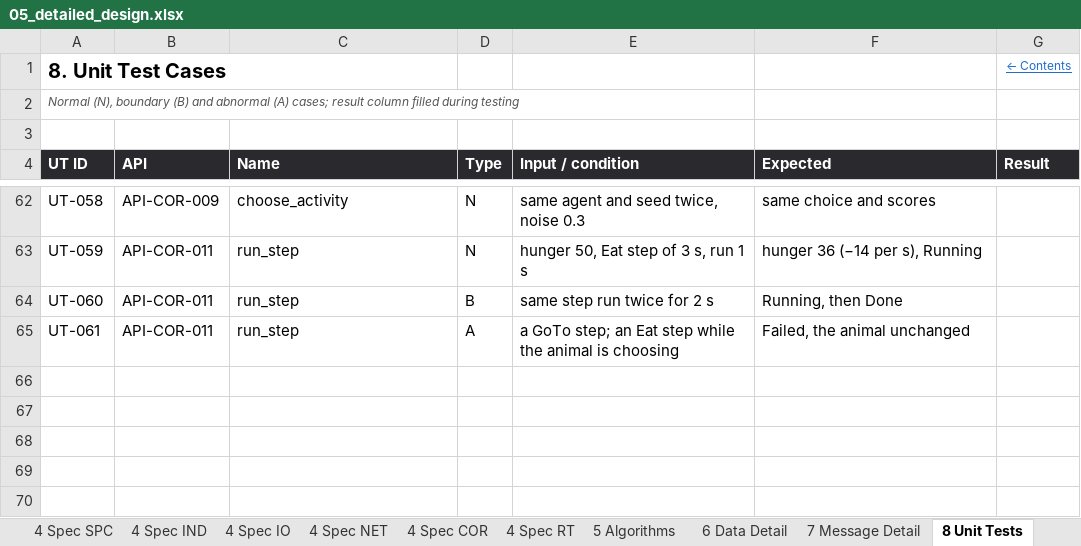
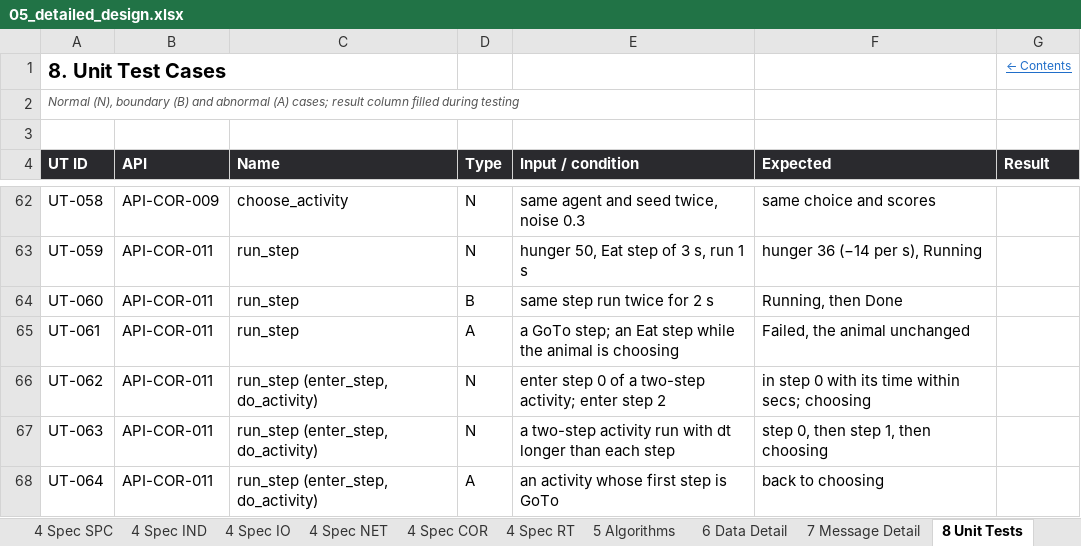
Before and after one commit to Heryk13/noetic, an Excel workbook: docs/05_detailed_design.xlsx, sheet 8 Unit Tests, drawn as a sheet; only a part is shown, gaps mark what is left out; values as stored, in another font and other column widths than the file's, no borders; the diff names each change by its address in the sheet, - before the commit and + after, or states it on an @@ line.

Commit message:
feat: enter and run an activity step by step, with UT-062 to UT-064

```diff
--- a/docs/05_detailed_design.xlsx (sheet 8 Unit Tests)
+++ b/docs/05_detailed_design.xlsx (sheet 8 Unit Tests)
+row 66: UT-062 | API-COR-011 | run_step (enter_step, do_activity) | N | enter step 0 of a two-step activity; enter step 2 | in step 0 with its time within secs; choosing
+row 67: UT-063 | API-COR-011 | run_step (enter_step, do_activity) | N | a two-step activity run with dt longer than each step | step 0, then step 1, then choosing
+row 68: UT-064 | API-COR-011 | run_step (enter_step, do_activity) | A | an activity whose first step is GoTo | back to choosing
```
Also changed, not shown: sheet Revision History, sheet Cover, sheet Contents, sheet 4 Spec COR, 1 other file.
